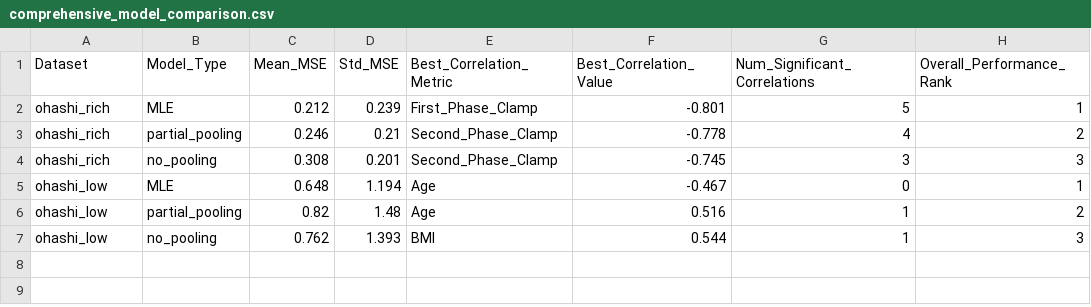
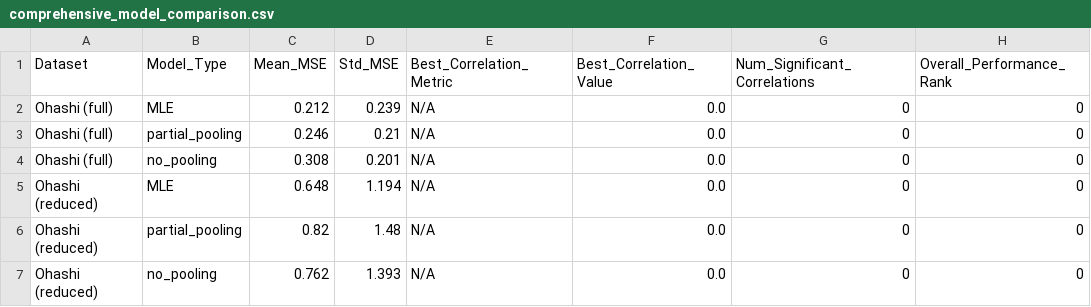
Before and after one commit to Tim0828/conditional-ude, a CSV file: data/comprehensive_model_comparison.csv, drawn as a sheet.

```diff
--- a/data/comprehensive_model_comparison.csv
+++ b/data/comprehensive_model_comparison.csv
@@ -1,7 +1,7 @@
 Dataset,Model_Type,Mean_MSE,Std_MSE,Best_Correlation_Metric,Best_Correlation_Value,Num_Significant_Correlations,Overall_Performance_Rank
-ohashi_rich,MLE,0.212,0.239,First_Phase_Clamp,-0.801,5,1
-ohashi_rich,partial_pooling,0.246,0.21,Second_Phase_Clamp,-0.778,4,2
-ohashi_rich,no_pooling,0.308,0.201,Second_Phase_Clamp,-0.745,3,3
-ohashi_low,MLE,0.648,1.194,Age,-0.467,0,1
-ohashi_low,partial_pooling,0.82,1.48,Age,0.516,1,2
-ohashi_low,no_pooling,0.762,1.393,BMI,0.544,1,3
+Ohashi (full),MLE,0.212,0.239,N/A,0.0,0,0
+Ohashi (full),partial_pooling,0.246,0.21,N/A,0.0,0,0
+Ohashi (full),no_pooling,0.308,0.201,N/A,0.0,0,0
+Ohashi (reduced),MLE,0.648,1.194,N/A,0.0,0,0
+Ohashi (reduced),partial_pooling,0.82,1.48,N/A,0.0,0,0
+Ohashi (reduced),no_pooling,0.762,1.393,N/A,0.0,0,0
```
Also changed, not shown: data/beta_correlations_results.csv, data/ttest_summary_results.csv, 13 other files.
